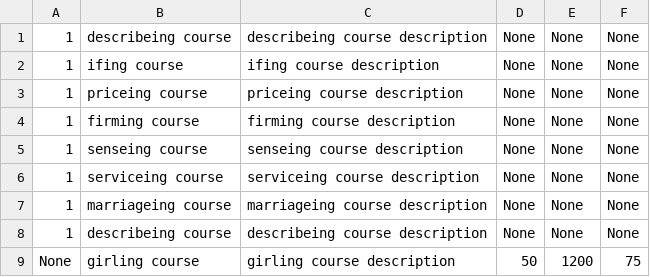
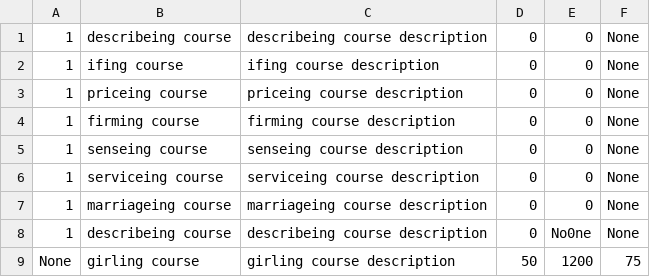
Before and after one commit to Ditta1337/bazy_danych_projekt, a CSV file: data_v01/courses.csv, drawn as a sheet.

Commit message:
changed course prices from null to 0

```diff
--- a/data_v01/courses.csv
+++ b/data_v01/courses.csv
@@ -1,9 +1,9 @@
-1,describeing course,describeing course description,None,None,None
-1,ifing course,ifing course description,None,None,None
-1,priceing course,priceing course description,None,None,None
-1,firming course,firming course description,None,None,None
-1,senseing course,senseing course description,None,None,None
-1,serviceing course,serviceing course description,None,None,None
-1,marriageing course,marriageing course description,None,None,None
-1,describeing course,describeing course description,None,None,None
+1,describeing course,describeing course description,0,0,None
+1,ifing course,ifing course description,0,0,None
+1,priceing course,priceing course description,0,0,None
+1,firming course,firming course description,0,0,None
+1,senseing course,senseing course description,0,0,None
+1,serviceing course,serviceing course description,0,0,None
+1,marriageing course,marriageing course description,0,0,None
+1,describeing course,describeing course description,0,No0ne,None
 None,girling course,girling course description,50,1200,75
```
